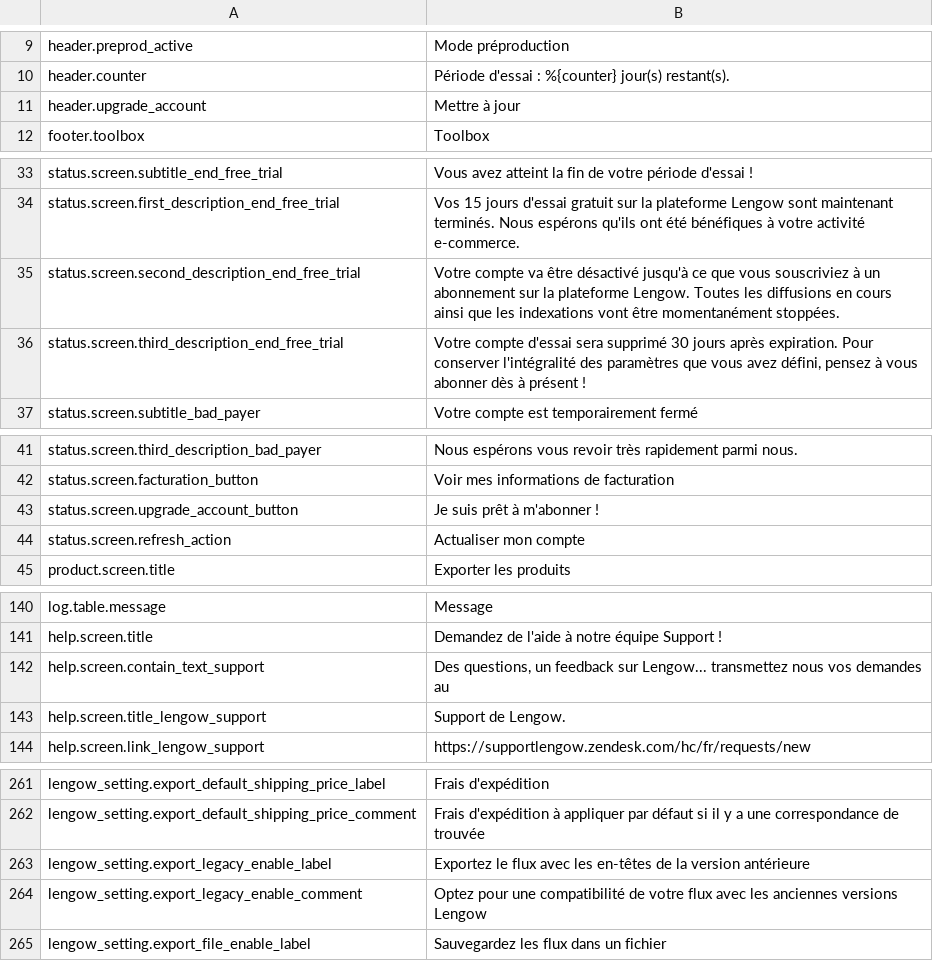
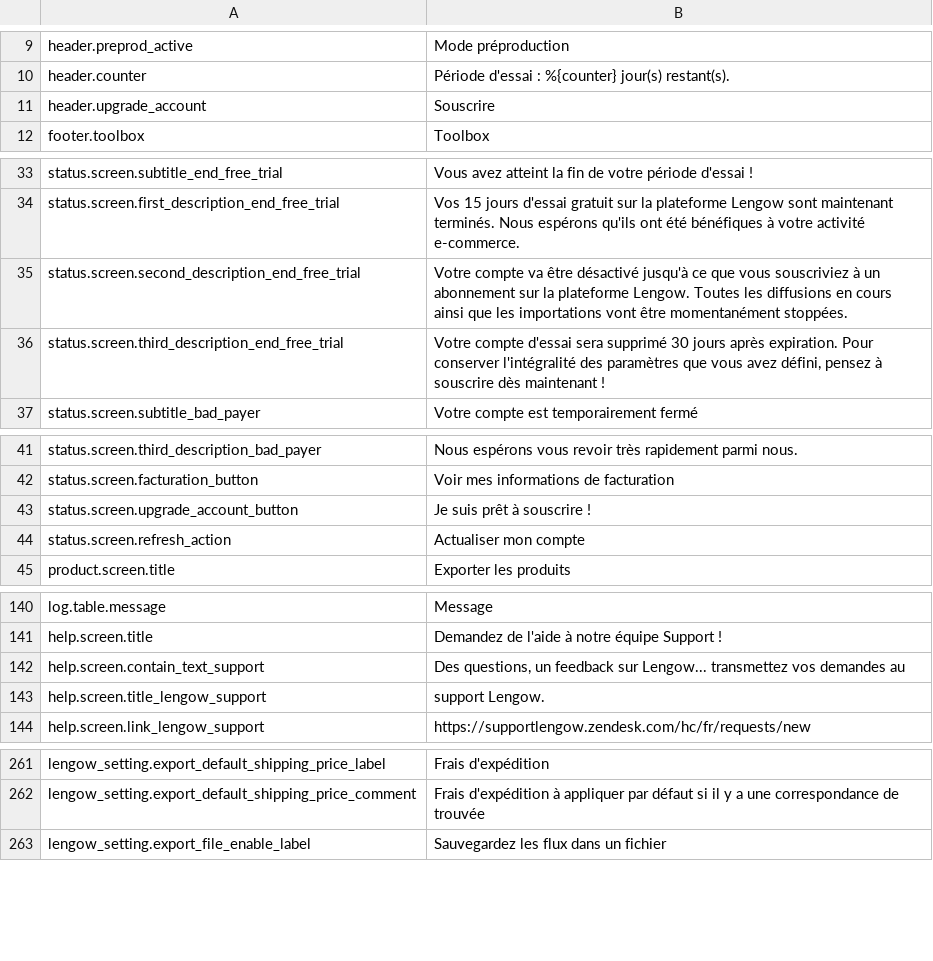
Before and after one commit to lengow/plugin-magento, a CSV file: app/code/community/Lengow/Connector/locale/fr_FR.csv, drawn as a sheet; only a part is shown, gaps mark what is left out; the diff covers the shown part only.

```diff
--- a/app/code/community/Lengow/Connector/locale/fr_FR.csv
+++ b/app/code/community/Lengow/Connector/locale/fr_FR.csv
@@ -10,3 +10,3 @@ header.preprod_active|Mode préproduction
 header.counter|Période d'essai : %{counter} jour(s) restant(s).
-header.upgrade_account|Mettre à jour
+header.upgrade_account|Souscrire
 footer.toolbox|Toolbox
@@ -34,4 +34,4 @@ status.screen.subtitle_end_free_trial|Vous avez atteint la fin de votre période
 status.screen.first_description_end_free_trial|Vos 15 jours d'essai gratuit sur la plateforme Lengow sont maintenant terminés. Nous espérons qu'ils ont été bénéfiques à votre activité e-commerce.
-status.screen.second_description_end_free_trial|Votre compte va être désactivé jusqu'à ce que vous souscriviez à un abonnement sur la plateforme Lengow. Toutes les diffusions en cours ainsi que les indexations vont être momentanément stoppées.
-status.screen.third_description_end_free_trial|Votre compte d'essai sera supprimé 30 jours après expiration. Pour conserver l'intégralité des paramètres que vous avez défini, pensez à vous abonner dès à présent !
+status.screen.second_description_end_free_trial|Votre compte va être désactivé jusqu'à ce que vous souscriviez à un abonnement sur la plateforme Lengow. Toutes les diffusions en cours ainsi que les importations vont être momentanément stoppées.
+status.screen.third_description_end_free_trial|Votre compte d'essai sera supprimé 30 jours après expiration. Pour conserver l'intégralité des paramètres que vous avez défini, pensez à souscrire dès maintenant !
 status.screen.subtitle_bad_payer|Votre compte est temporairement fermé
@@ -42,3 +42,3 @@ status.screen.third_description_bad_payer|Nous espérons vous revoir très rapid
 status.screen.facturation_button|Voir mes informations de facturation
-status.screen.upgrade_account_button|Je suis prêt à m'abonner !
+status.screen.upgrade_account_button|Je suis prêt à souscrire !
 status.screen.refresh_action|Actualiser mon compte
@@ -141,4 +141,4 @@ log.table.message|Message
 help.screen.title|Demandez de l'aide à notre équipe Support !
-help.screen.contain_text_support|Des questions, un feedback sur Lengow... transmettez nous vos demandes au
-help.screen.title_lengow_support|Support de Lengow.
+help.screen.contain_text_support|Des questions, un feedback sur Lengow... transmettez vos demandes au
+help.screen.title_lengow_support|support Lengow.
 help.screen.link_lengow_support|https://supportlengow.zendesk.com/hc/fr/requests/new
@@ -262,4 +262,2 @@ lengow_setting.export_default_shipping_price_label|Frais d'expédition
 lengow_setting.export_default_shipping_price_comment|Frais d'expédition à appliquer par défaut si il y a une correspondance de trouvée
-lengow_setting.export_legacy_enable_label|Exportez le flux avec les en-têtes de la version antérieure
-lengow_setting.export_legacy_enable_comment|Optez pour une compatibilité de votre flux avec les anciennes versions Lengow
 lengow_setting.export_file_enable_label|Sauvegardez les flux dans un fichier
```
Also changed, not shown: 1 edited cell elsewhere in this file, app/code/community/Lengow/Connector/etc/checkmd5.csv, app/code/community/Lengow/Connector/locale/de_DE.csv, 13 other files.
